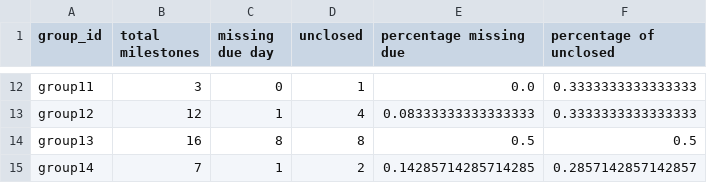
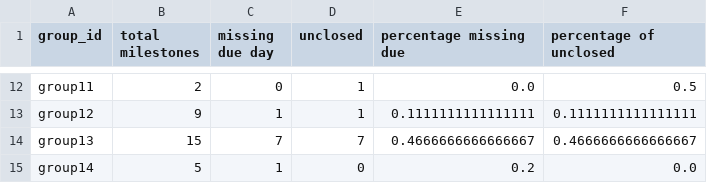
Before and after one commit to azhe825/CSC510, a CSV file: BadSmell/results/milestone_usage/group-milestone-usage.csv, drawn as a sheet; only a part is shown, gaps mark what is left out; the diff covers the shown part only; the diff names each change by its address in the sheet, - before the commit and + after, or states it on an @@ line.

```diff
--- a/BadSmell/results/milestone_usage/group-milestone-usage.csv
+++ b/BadSmell/results/milestone_usage/group-milestone-usage.csv
-B12 (total milestones): 3
+B12 (total milestones): 2
-F12 (percentage of unclosed): 0.3333333333333333
+F12 (percentage of unclosed): 0.5
-B13 (total milestones): 12
+B13 (total milestones): 9
-D13 (unclosed): 4
+D13 (unclosed): 1
-E13 (percentage missing due): 0.08333333333333333
+E13 (percentage missing due): 0.1111111111111111
-F13 (percentage of unclosed): 0.3333333333333333
+F13 (percentage of unclosed): 0.1111111111111111
-B14 (total milestones): 16
+B14 (total milestones): 15
-C14 (missing due day): 8
+C14 (missing due day): 7
-D14 (unclosed): 8
+D14 (unclosed): 7
-E14 (percentage missing due): 0.5
+E14 (percentage missing due): 0.4666666666666667
-F14 (percentage of unclosed): 0.5
+F14 (percentage of unclosed): 0.4666666666666667
-B15 (total milestones): 7
+B15 (total milestones): 5
-D15 (unclosed): 2
+D15 (unclosed): 0
-E15 (percentage missing due): 0.14285714285714285
+E15 (percentage missing due): 0.2
-F15 (percentage of unclosed): 0.2857142857142857
+F15 (percentage of unclosed): 0.0
```
Also changed, not shown: 31 edited cells elsewhere in this file, BadSmell/results/commit_trend/group-commit-nonlinearity.csv, BadSmell/results/commit_trend/group-commit-trend.csv, 48 other files.
